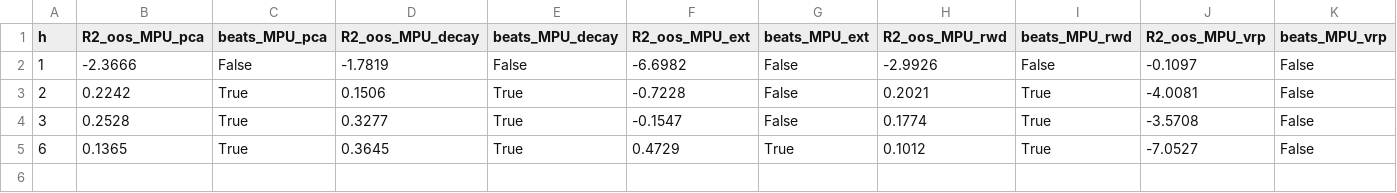
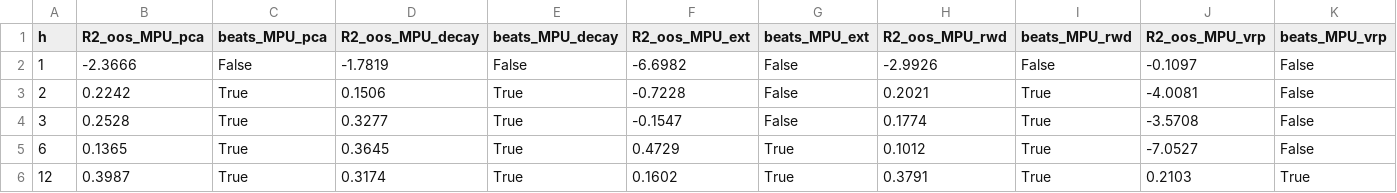
Before and after one commit to r3m4k/MacroHack, a CSV file: Task3/complex_mpu_compare/results/mpu_comparison.csv, drawn as a sheet; only a part is shown; rows hold the shown columns only; the diff names each change by its address in the sheet, - before the commit and + after, or states it on an @@ line.

```diff
--- a/Task3/complex_mpu_compare/results/mpu_comparison.csv
+++ b/Task3/complex_mpu_compare/results/mpu_comparison.csv
+row 6: 12 | 0.3987 | True | 0.3174 | True | 0.1602 | True | 0.3791 | True | 0.2103 | True
```
Also changed, not shown: 10 other files.
